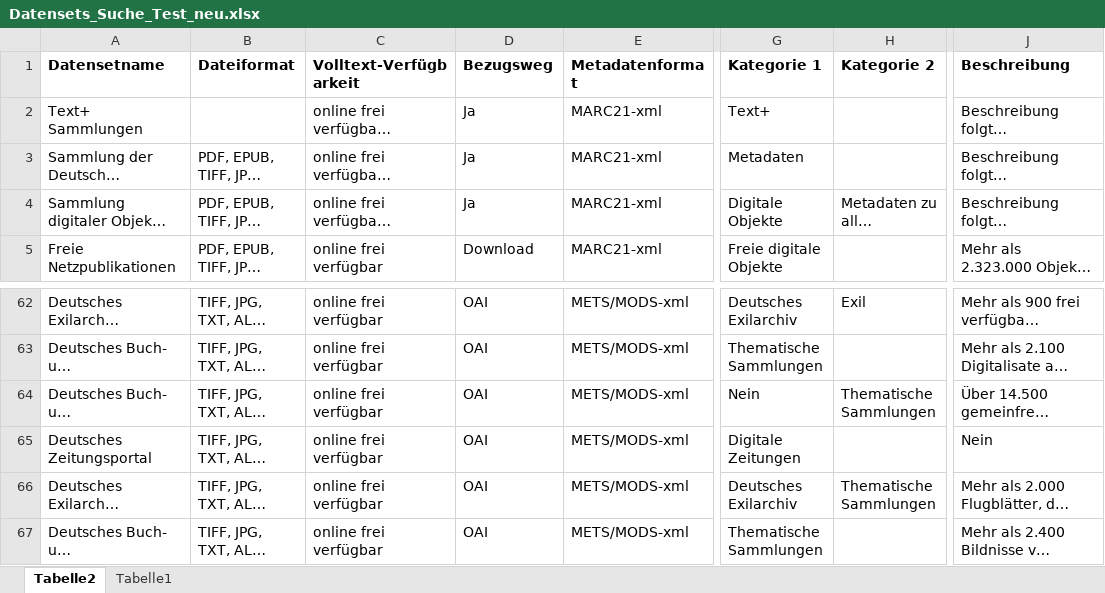
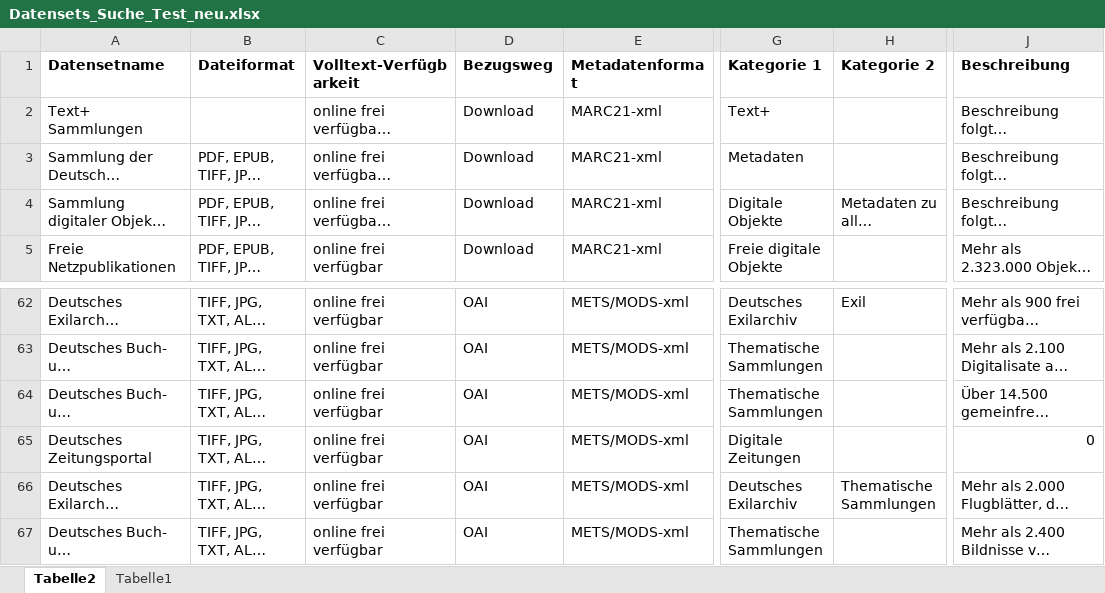
Before and after one commit to anketaube/LabDatasetsSearchApp, an Excel workbook: Datensets_Suche_Test_neu.xlsx, sheet Tabelle2, drawn as a sheet; only a part is shown, gaps mark what is left out; long unchanged cells end in …; values as stored, in another font and other column widths than the file's, no borders; the diff names each change by its address in the sheet, - before the commit and + after, or states it on an @@ line.

Commit message:
Add files via upload

```diff
--- a/Datensets_Suche_Test_neu.xlsx (sheet Tabelle2)
+++ b/Datensets_Suche_Test_neu.xlsx (sheet Tabelle2)
-D2:D4 (Bezugsweg): Ja
+D2:D4 (Bezugsweg): Download
-G64 (Kategorie 1): Nein
+G64 (Kategorie 1): Thematische Sammlungen
-H64 (Kategorie 2): Thematische Sammlungen
+H64 (Kategorie 2): (empty)
-J65 (Beschreibung): Nein
+J65 (Beschreibung): 0
```
